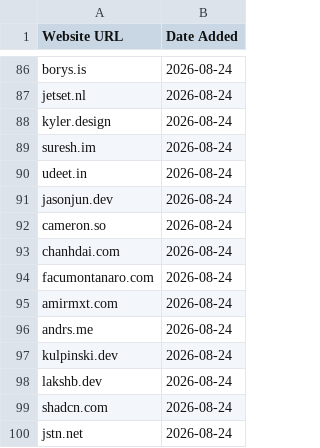
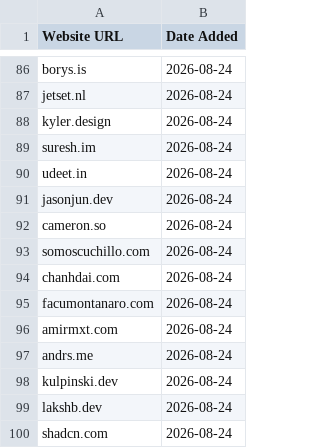
Before and after one commit to omyvnss/adfolio-clone, a CSV file: data/history/2026-08-25.csv, drawn as a sheet; only a part is shown, gaps mark what is left out; the shorter side is filled out with more unchanged rows.

```diff
--- a/data/history/2026-08-25.csv
+++ b/data/history/2026-08-25.csv
@@ -92,2 +92,3 @@ jasonjun.dev,2026-08-24
 cameron.so,2026-08-24
+somoscuchillo.com,2026-08-24
 chanhdai.com,2026-08-24
```
Also changed, not shown: data/sites.csv, 1 other file.
